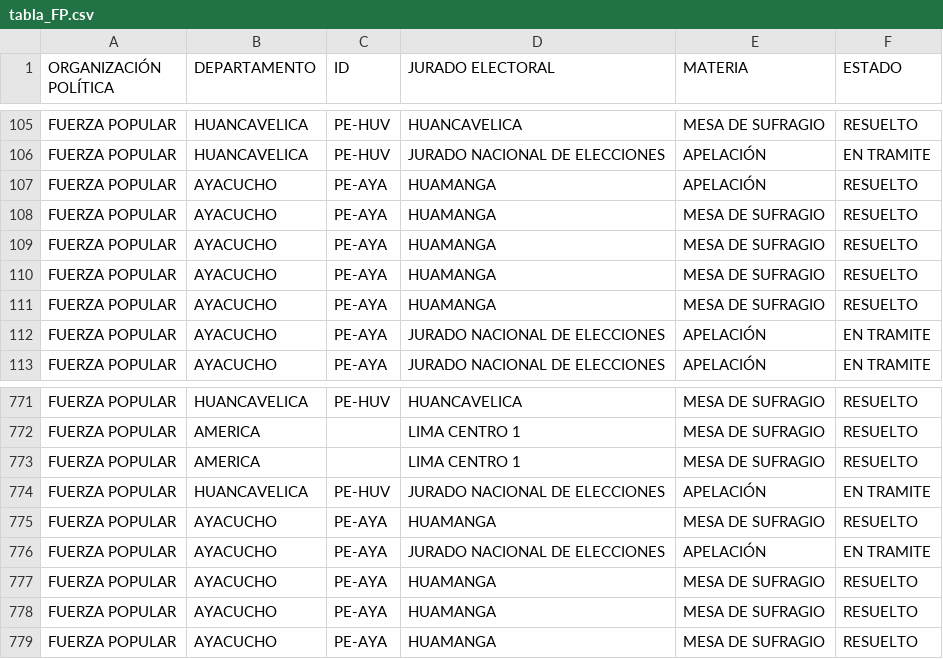
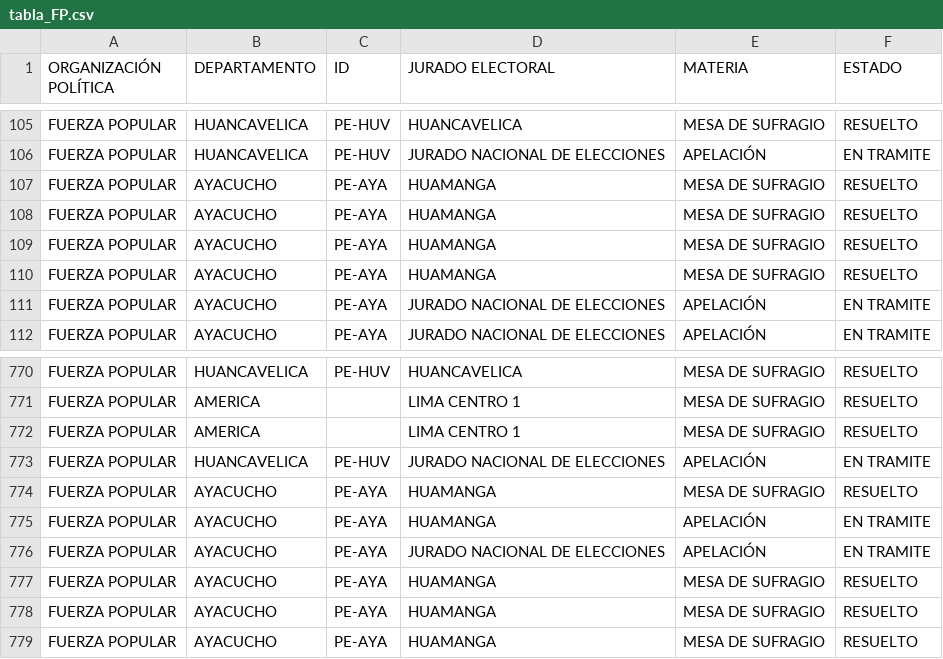
Before and after one commit to GenyLeong/nulidad_electoral, a CSV file: tabla_FP.csv, drawn as a sheet; only a part is shown, gaps mark what is left out; removed rows and columns are numbered as before the commit, all else as after; the diff names each change by its address in the sheet, - before the commit and + after, or states it on an @@ line.

```diff
--- a/tabla_FP.csv
+++ b/tabla_FP.csv
-row 107: FUERZA POPULAR | AYACUCHO | PE-AYA | HUAMANGA | APELACIÓN | RESUELTO
+row 775: FUERZA POPULAR | AYACUCHO | PE-AYA | HUAMANGA | APELACIÓN | EN TRAMITE
```
Also changed, not shown: resultado_total.csv, tabla_apelacion_resuelto_FP.csv, 1 other file.
